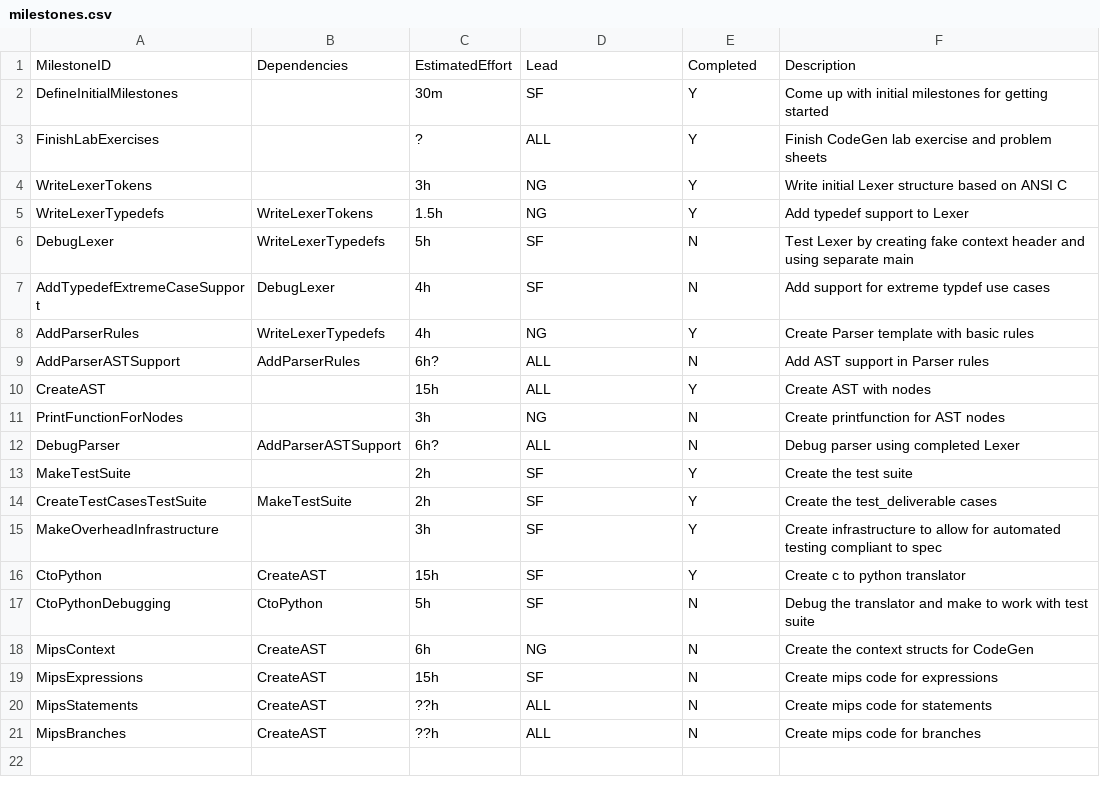
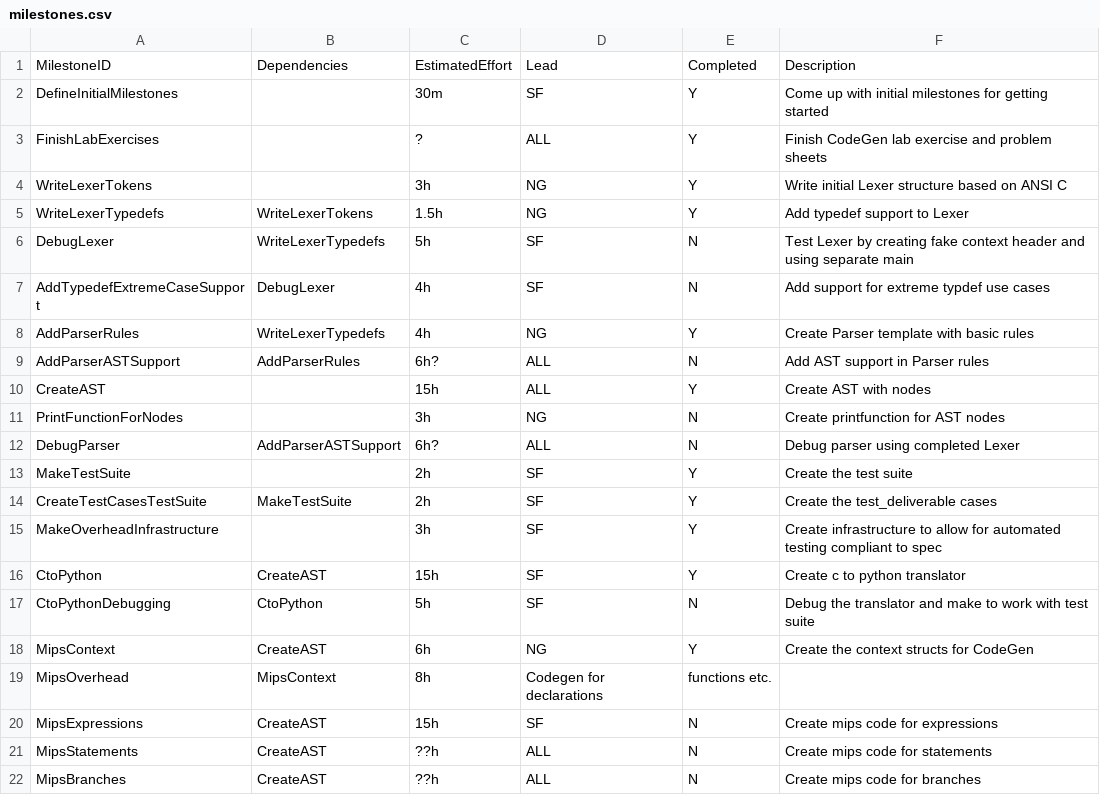
Before and after one commit to seb-fenton/C-Compiler, a CSV file: management/milestones.csv, drawn as a sheet.

```diff
--- a/management/milestones.csv
+++ b/management/milestones.csv
@@ -17,3 +17,4 @@ CtoPython, CreateAST, 15h, SF, Y, Create c to python translator
 CtoPythonDebugging, CtoPython, 5h, SF, N, Debug the translator and make to work with test suite
-MipsContext, CreateAST, 6h, NG, N, Create the context structs for CodeGen
+MipsContext, CreateAST, 6h, NG, Y, Create the context structs for CodeGen
+MipsOverhead, MipsContext, 8h, Codegen for declarations, functions etc.
 MipsExpressions, CreateAST, 15h, SF, N, Create mips code for expressions
```
Also changed, not shown: management/effort-log.csv.
